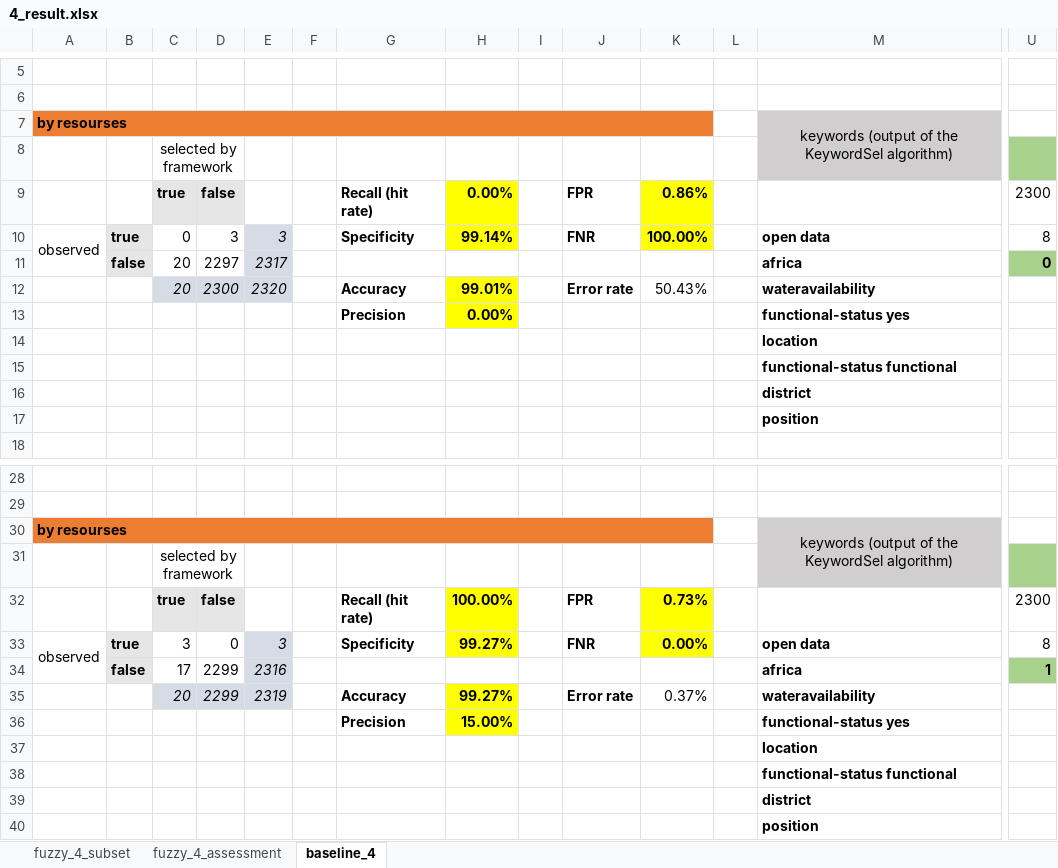
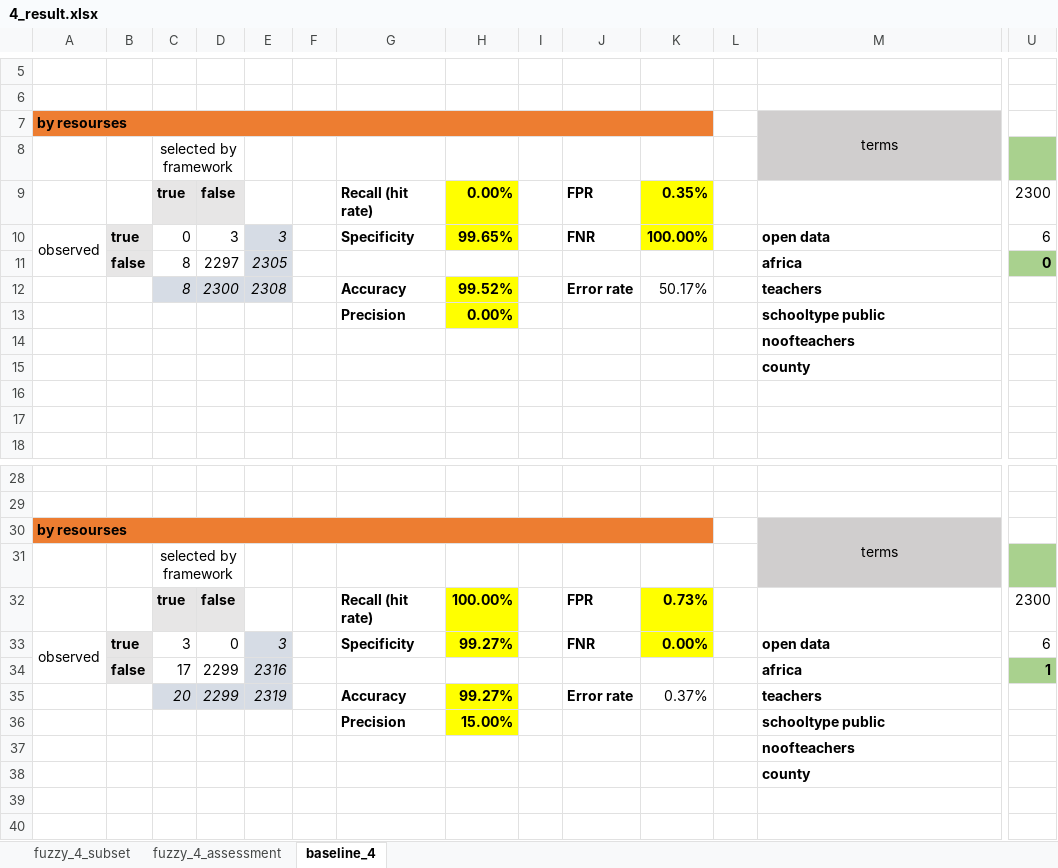
Before and after one commit to HammerProject/HammerDataProject, an Excel workbook: hammer-colombo/fuzzy-examples-set/4_result.xlsx, sheet baseline_4, drawn as a sheet; only a part is shown, gaps mark what is left out; values as stored, in another font and other column widths than the file's, no borders; removed rows and columns are numbered as before the commit, all else as after; rows hold the shown columns only; the diff names each change by its address in the sheet, - before the commit and + after, or states it on an @@ line.

Commit message:
create baseline 4

```diff
--- a/hammer-colombo/fuzzy-examples-set/4_result.xlsx (sheet baseline_4)
+++ b/hammer-colombo/fuzzy-examples-set/4_result.xlsx (sheet baseline_4)
-M7: keywords (output of the KeywordSel algorithm)
+M7: terms
-K9: 0.86%
+K9: 0.35%
-H10: 99.14%
+H10: 99.65%
-U10: 8
+U10: 6
-C11: 20
+C11: 8
-E11: 2317
+E11: 2305
-row 12:  |  | 20 | 2300 | 2320 |  | Accuracy | 99.01% |  | Error rate | 50.43% |  | wateravailability
+row 12:  |  | 8 | 2300 | 2308 |  | Accuracy | 99.52% |  | Error rate | 50.17% |  | teachers
-M13: functional-status yes
+M13: schooltype public
-M14: location
+M14: noofteachers
-M15: functional-status functional
+M15: county
-M16: district
+M16: (empty)
-M17: position
+M17: (empty)
-M30: keywords (output of the KeywordSel algorithm)
+M30: terms
-U33: 8
+U33: 6
-M35: wateravailability
+M35: teachers
-M36: functional-status yes
+M36: schooltype public
-M37: location
+M37: noofteachers
-M38: functional-status functional
+M38: county
-row 39:  |  |  |  |  |  |  |  |  |  |  |  | district
-row 40:  |  |  |  |  |  |  |  |  |  |  |  | position
```
Also changed, not shown: sheet fuzzy_4_subset, hammer-colombo/fuzzy-examples-set/1_result.xlsx, hammer-colombo/fuzzy-examples-set/2_result.xlsx, 37 other files.
